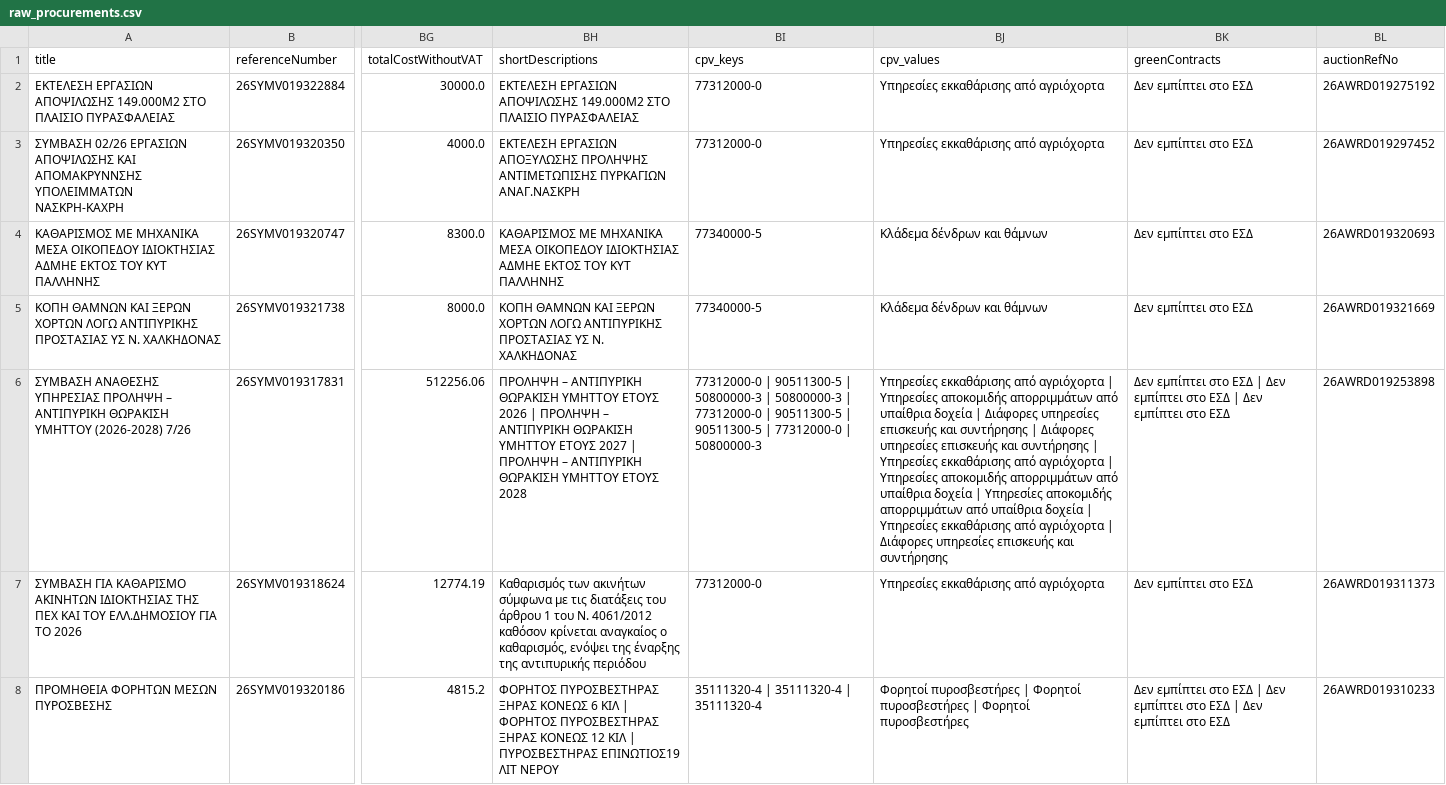
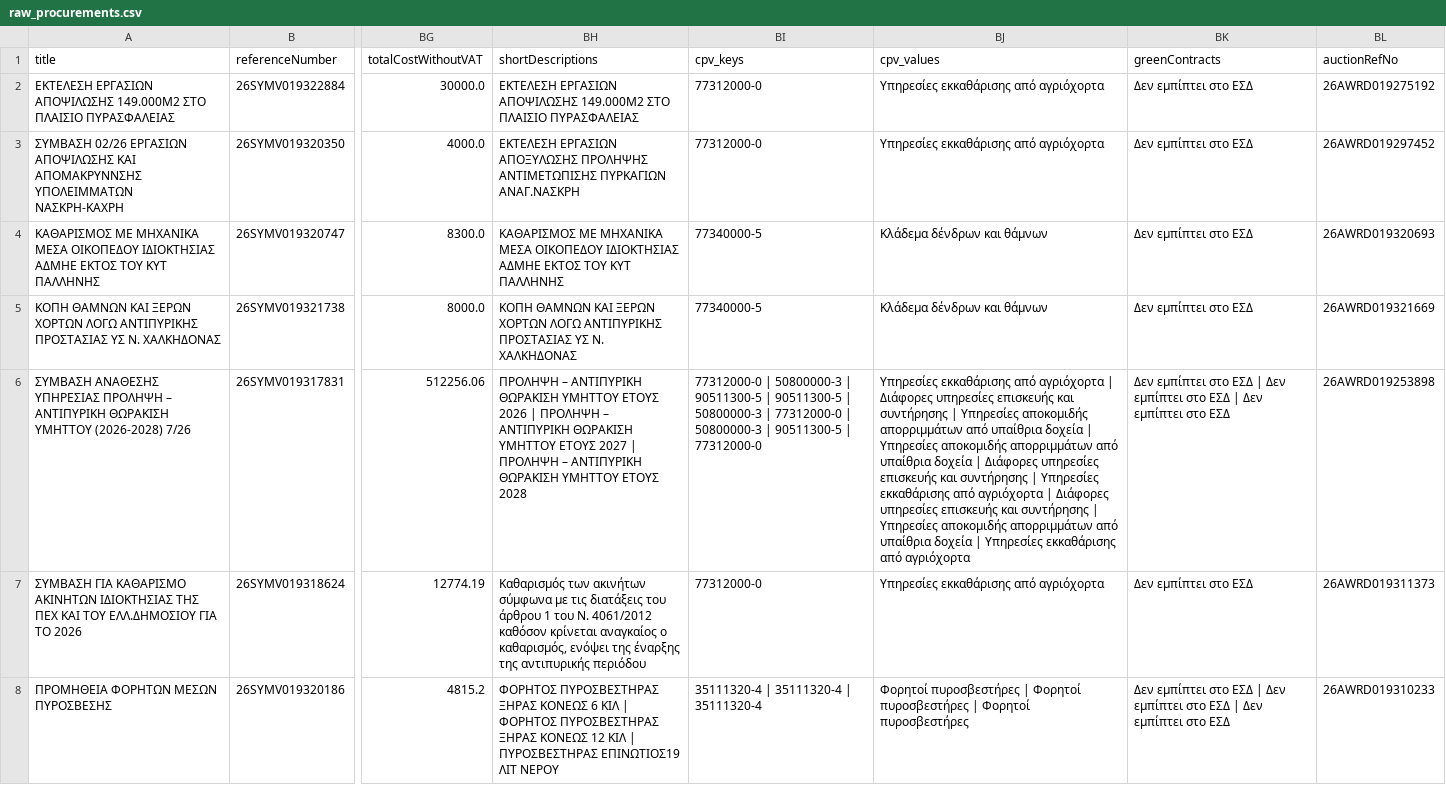
Before and after one commit to troboukis/2026_fire_protection, a CSV file: data/raw_procurements.csv, drawn as a sheet; only a part is shown, gaps mark what is left out; the diff covers the shown part only; the diff names each change by its address in the sheet, - before the commit and + after, or states it on an @@ line.

```diff
--- a/data/raw_procurements.csv
+++ b/data/raw_procurements.csv
-BI6 (cpv_keys): 77312000-0 | 90511300-5 | 50800000-3 | 50800000-3 | 77312000-0 | 90511300-5 | 90511300-5 | 77312000-0 | 50800000-3
+BI6 (cpv_keys): 77312000-0 | 50800000-3 | 90511300-5 | 90511300-5 | 50800000-3 | 77312000-0 | 50800000-3 | 90511300-5 | 77312000-0
-BJ6 (cpv_values): …αγριόχορτα | Υπηρεσίες αποκομιδής απορριμμάτων από υπαίθρια δοχεία | Διάφορες υπηρεσίες επισκευής και συντήρησης | Διάφορες υπηρεσίες επισκευής και συντήρησης | Υπηρεσίες εκκαθάρισης από αγριόχορτα | Υπηρεσίες αποκομιδής απορριμμάτων από υπαίθρια δοχεία | Υπηρεσίες αποκομιδής απορριμμάτων από υπαίθρια δοχεία | Υπηρεσίες εκκαθάρισης από αγριόχορτα | Διάφορες υπηρεσίες επισκευής και συντήρησης
+BJ6 (cpv_values): …αγριόχορτα | Διάφορες υπηρεσίες επισκευής και συντήρησης | Υπηρεσίες αποκομιδής απορριμμάτων από υπαίθρια δοχεία | Υπηρεσίες αποκομιδής απορριμμάτων από υπαίθρια δοχεία | Διάφορες υπηρεσίες επισκευής και συντήρησης | Υπηρεσίες εκκαθάρισης από αγριόχορτα | Διάφορες υπηρεσίες επισκευής και συντήρησης | Υπηρεσίες αποκομιδής απορριμμάτων από υπαίθρια δοχεία | Υπηρεσίες εκκαθάρισης από αγριόχορτα
```
Also changed, not shown: 2 edited cells elsewhere in this file, logs/fetch_runs.csv, logs/kimdis_fetch_runs.csv, 1 other file.
